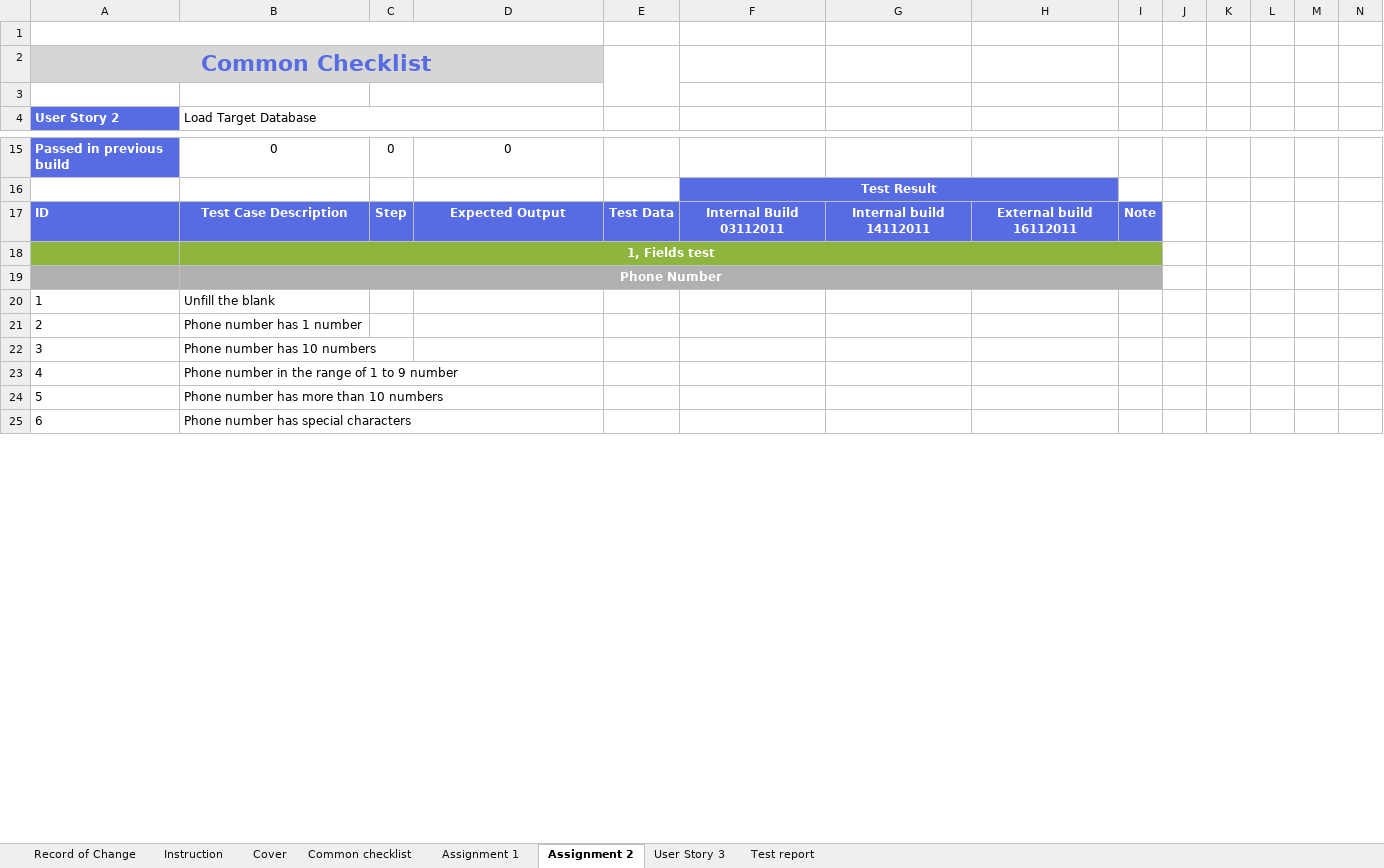
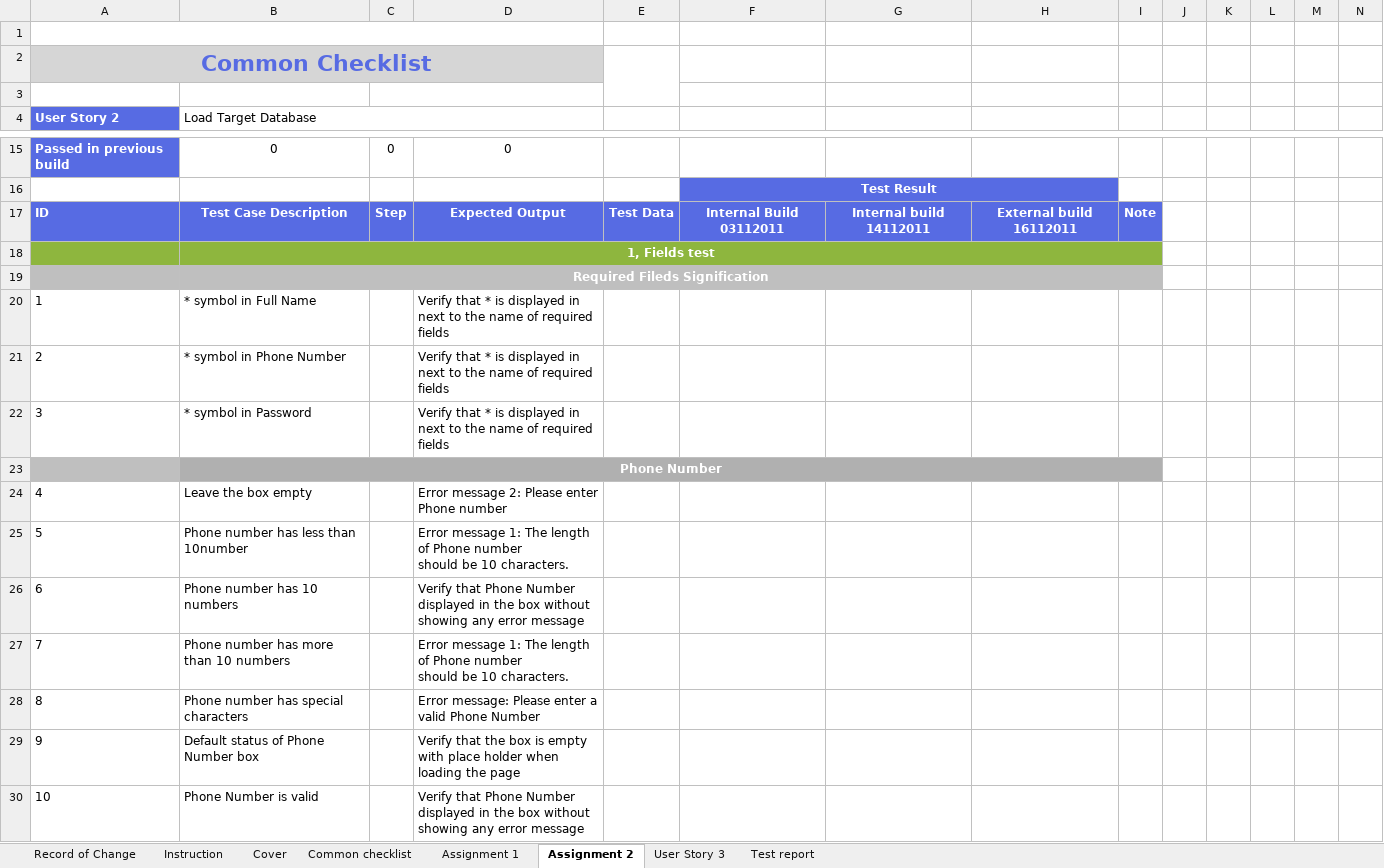
Before and after one commit to callmedienz/NashTechHW, an Excel workbook: test design technic daongochuy.xlsx, sheet Assignment 2, drawn as a sheet; only a part is shown, gaps mark what is left out; values as stored, in another font and other column widths than the file's, no borders; removed rows and columns are numbered as before the commit, all else as after; rows hold the shown columns only; ↵ is a line break in a cell; the diff covers the shown part only; the diff names each change by its address in the sheet, - before the commit and + after, or states it on an @@ line.

```diff
--- a/test design technic daongochuy.xlsx (sheet Assignment 2)
+++ b/test design technic daongochuy.xlsx (sheet Assignment 2)
+row 19:  | Required Fileds Signification
+row 20: 1 | * symbol in Full Name |  | Verify that * is displayed in next to the name of required fields
+row 21: 2 | * symbol in Phone Number |  | Verify that * is displayed in next to the name of required fields
+row 22: 3 | * symbol in Password |  | Verify that * is displayed in next to the name of required fields
-row 20: 1 | Unfill the blank
-row 21: 2 | Phone number has 1 number
+row 24: 4 | Leave the box empty |  | Error message 2: Please enter Phone number
+row 25: 5 | Phone number has less than 10number |  | Error message 1: The length of Phone number ↵ should be 10 characters.
@@ column A (User Story 2) renumbered from row 26 down @@
-D26: (empty)
+D26: Verify that Phone Number displayed in the box without showing any error message
-row 23: 4 | Phone number in the range of 1 to 9 number
-D27: (empty)
+D27: Error message 1: The length of Phone number ↵ should be 10 characters.
-D28: (empty)
+D28: Error message: Please enter a valid Phone Number
+row 29: 9 | Default status of Phone Number box |  | Verify that the box is empty with place holder when loading the page
+row 30: 10 | Phone Number is valid |  | Verify that Phone Number displayed in the box without showing any error message
```
Also changed, not shown: 72 added rows, 24 removed rows, 34 edited cells, cell formats and merged cells elsewhere in this sheet, formulas that keep their value.
